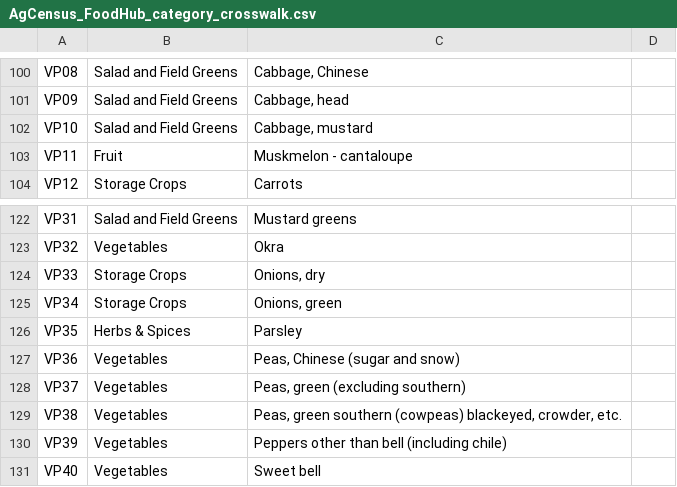
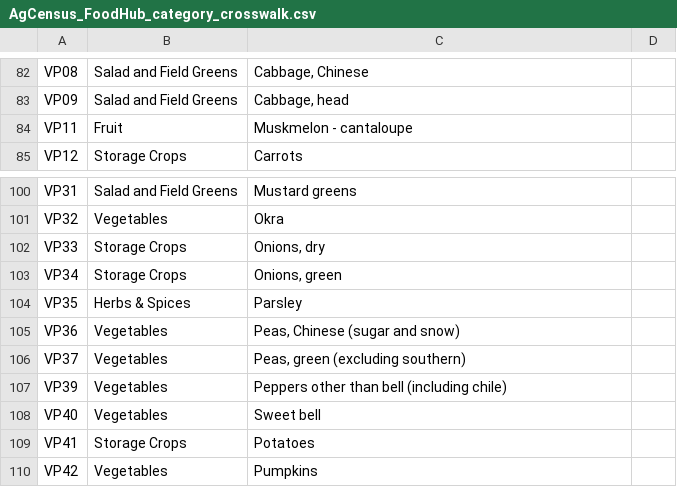
Before and after one commit to Ecotrust/aez-viewer, a CSV file: site/food_zones/input/AgCensus_FoodHub_category_crosswalk.csv, drawn as a sheet; only a part is shown, gaps mark what is left out; the shorter side is filled out with more unchanged rows; the diff covers the shown part only; the diff names each change by its address in the sheet, - before the commit and + after, or states it on an @@ line.

```diff
--- a/site/food_zones/input/AgCensus_FoodHub_category_crosswalk.csv
+++ b/site/food_zones/input/AgCensus_FoodHub_category_crosswalk.csv
-row 102: VP10 | Salad and Field Greens | Cabbage, mustard
-row 129: VP38 | Vegetables | Peas, green southern (cowpeas) blackeyed, crowder, etc.
```
Also changed, not shown: 23 removed rows elsewhere in this file, 7 other files.
